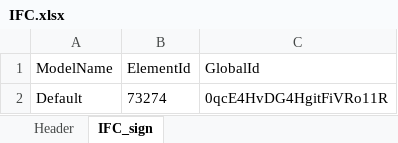
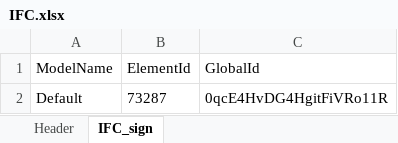
Before and after one commit to People-Places-Solutions/ifcCreator, an Excel workbook: ifc_to_openroads/data/IFC.xlsx, sheet IFC_sign, drawn as a sheet; values as stored, in another font and other column widths than the file's, no borders; the diff names each change by its address in the sheet, - before the commit and + after, or states it on an @@ line.

```diff
--- a/ifc_to_openroads/data/IFC.xlsx (sheet IFC_sign)
+++ b/ifc_to_openroads/data/IFC.xlsx (sheet IFC_sign)
-B2 (ElementId): 73274
+B2 (ElementId): 73287
```
Also changed, not shown: ifc_to_openroads/data/WSDOT_Item_Types.xlsx, 9 other files.
